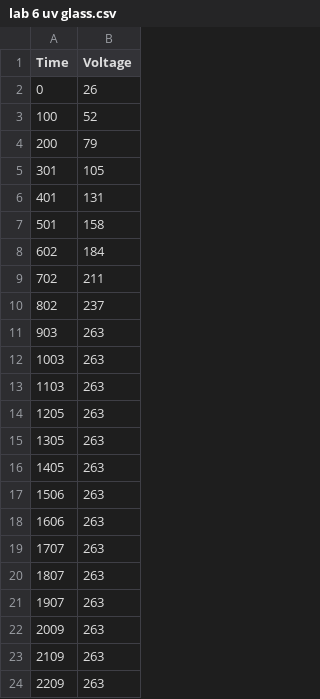
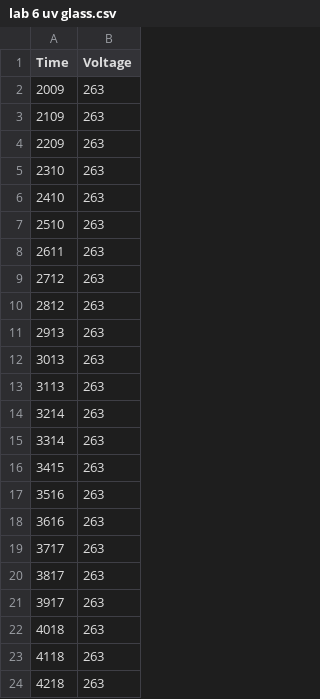
Before and after one commit to Ge-tector/Adv-lab, a CSV file: Adv lab 1/lab 6/lab 6 uv glass.csv, drawn as a sheet; only a part is shown; the shorter side is filled out with more unchanged rows; the diff names each change by its address in the sheet, - before the commit and + after, or states it on an @@ line.

```diff
--- a/Adv lab 1/lab 6/lab 6 uv glass.csv
+++ b/Adv lab 1/lab 6/lab 6 uv glass.csv
-row 2: 0 | 26
-row 3: 100 | 52
-row 4: 200 | 79
-row 5: 301 | 105
-row 6: 401 | 131
-row 7: 501 | 158
-row 8: 602 | 184
-row 9: 702 | 211
-row 10: 802 | 237
-row 11: 903 | 263
-row 12: 1003 | 263
-row 13: 1103 | 263
-row 14: 1205 | 263
-row 15: 1305 | 263
-row 16: 1405 | 263
-row 17: 1506 | 263
-row 18: 1606 | 263
-row 19: 1707 | 263
-row 20: 1807 | 263
-row 21: 1907 | 263
```
Also changed, not shown: Adv lab 1/lab 6/lab 6 red glass.csv, Adv lab 1/lab 6/lab 6 red no glass.csv, 7 other files.
